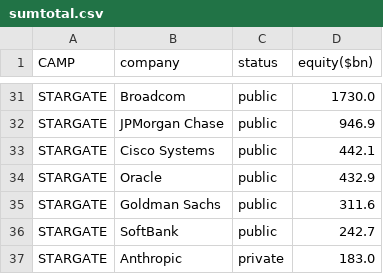
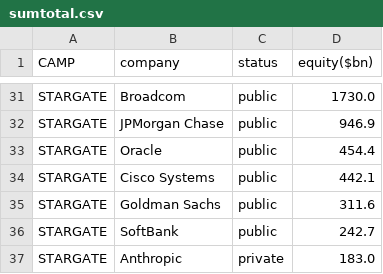
Before and after one commit to ayeeff/fiefdom, a CSV file: data/sumtotal.csv, drawn as a sheet; only a part is shown, gaps mark what is left out; removed rows and columns are numbered as before the commit, all else as after; the diff names each change by its address in the sheet, - before the commit and + after, or states it on an @@ line.

```diff
--- a/data/sumtotal.csv
+++ b/data/sumtotal.csv
+row 33: STARGATE | Oracle | public | 454.4
-row 34: STARGATE | Oracle | public | 432.9
```
